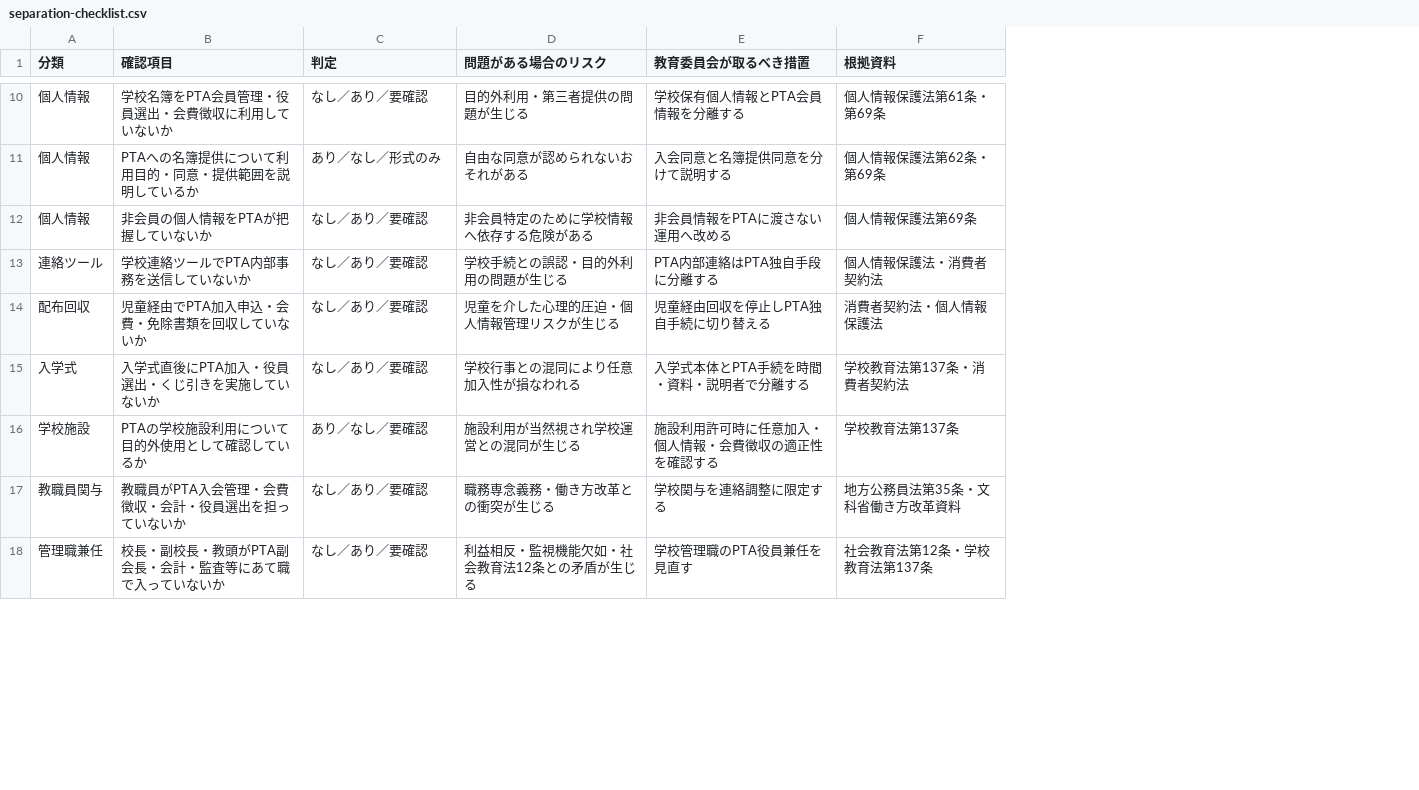
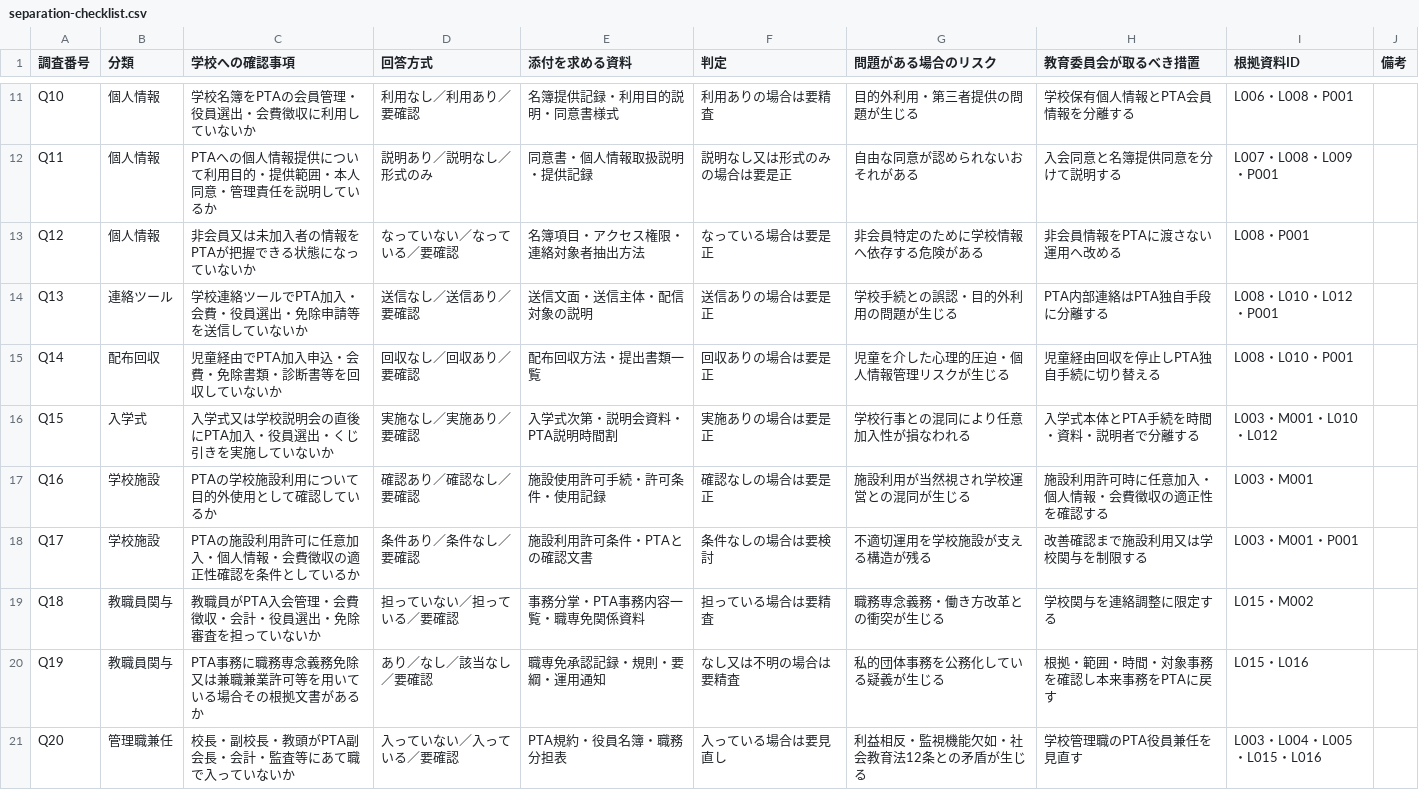
Before and after one commit to ptaorg/jp, a CSV file: data/separation-checklist.csv, drawn as a sheet; only a part is shown, gaps mark what is left out; removed rows and columns are numbered as before the commit, all else as after; the diff covers the shown part only; the diff names each change by its address in the sheet, - before the commit and + after, or states it on an @@ line.

Commit message:
Convert checklist CSV into school survey format

```diff
--- a/data/separation-checklist.csv
+++ b/data/separation-checklist.csv
+column A (調査番号), rows 11-17: Q10 | Q11 | Q12 | Q13 | Q14 | Q15 | Q16; row 19: Q18; row 21: Q20
-column B (確認項目), rows 10-18: 学校名簿をPTA会員管理・役員選出・会費徴収に利用していないか | PTAへの名簿提供について利用目的・同意・提供範囲を説明しているか | 非会員の個人情報をPTAが把握していないか | 学校連絡ツールでPTA内部事務を送信していないか | 児童経由でPTA加入申込・会費・免除書類を回収していないか | 入学式直後にPTA加入・役員選出・くじ引きを実施していないか | PTAの学校施設利用について目的外使用として確認しているか | 教職員がPTA入会管理・会費徴収・会計・役員選出を担っていないか | 校長・副校長・教頭がPTA副会長・会計・監査等にあて職で入っていないか
+column C (学校への確認事項), rows 11-17: 学校名簿をPTAの会員管理・役員選出・会費徴収に利用していないか | PTAへの個人情報提供について利用目的・提供範囲・本人同意・管理責任を説明しているか | 非会員又は未加入者の情報をPTAが把握できる状態になっていないか | 学校連絡ツールでPTA加入・会費・役員選出・免除申請等を送信していないか | 児童経由でPTA加入申込・会費・免除書類・診断書等を回収していないか | 入学式又は学校説明会の直後にPTA加入・役員選出・くじ引きを実施していないか | PTAの学校施設利用について目的外使用として確認しているか; row 19: 教職員がPTA入会管理・会費徴収・会計・役員選出・免除審査を担っていないか; row 21: 校長・副校長・教頭がPTA副会長・会計・監査等にあて職で入っていないか
+column D (回答方式), rows 11-17: 利用なし／利用あり／要確認 | 説明あり／説明なし／形式のみ | なっていない／なっている／要確認 | 送信なし／送信あり／要確認 | 回収なし／回収あり／要確認 | 実施なし／実施あり／要確認 | 確認あり／確認なし／要確認; row 19: 担っていない／担っている／要確認; row 21: 入っていない／入っている／要確認
+column E (添付を求める資料), rows 11-17: 名簿提供記録・利用目的説明・同意書様式 | 同意書・個人情報取扱説明・提供記録 | 名簿項目・アクセス権限・連絡対象者抽出方法 | 送信文面・送信主体・配信対象の説明 | 配布回収方法・提出書類一覧 | 入学式次第・説明会資料・PTA説明時間割 | 施設使用許可手続・許可条件・使用記録; row 19: 事務分掌・PTA事務内容一覧・職専免関係資料; row 21: PTA規約・役員名簿・職務分担表
-column F (根拠資料), rows 10-18: 個人情報保護法第61条・第69条 | 個人情報保護法第62条・第69条 | 個人情報保護法第69条 | 個人情報保護法・消費者契約法 | 消費者契約法・個人情報保護法 | 学校教育法第137条・消費者契約法 | 学校教育法第137条 | 地方公務員法第35条・文科省働き方改革資料 | 社会教育法第12条・学校教育法第137条
+column I (根拠資料ID), rows 11-17: L006・L008・P001 | L007・L008・L009・P001 | L008・P001 | L008・L010・L012・P001 | L008・L010・P001 | L003・M001・L010・L012 | L003・M001; row 19: L015・M002; row 21: L003・L004・L005・L015・L016
+column J (備考), empty
-F11 (判定): なし／あり／要確認
+F11 (判定): 利用ありの場合は要精査
-F12 (判定): あり／なし／形式のみ
+F12 (判定): 説明なし又は形式のみの場合は要是正
-F13 (判定): なし／あり／要確認
+F13 (判定): なっている場合は要是正
-F14 (判定): なし／あり／要確認
+F14 (判定): 送信ありの場合は要是正
-F15 (判定): なし／あり／要確認
+F15 (判定): 回収ありの場合は要是正
-F16 (判定): なし／あり／要確認
+F16 (判定): 実施ありの場合は要是正
-F17 (判定): あり／なし／要確認
+F17 (判定): 確認なしの場合は要是正
+row 18: Q17 | 学校施設 | PTAの施設利用許可に任意加入・個人情報・会費徴収の適正性確認を条件としているか | 条件あり／条件なし／要確認 | 施設利用許可条件・PTAとの確認文書 | 条件なしの場合は要検討 | 不適切運用を学校施設が支える構造が残る | 改善確認まで施設利用又は学校関与を制限する | L003・M001・P001
-F19 (判定): なし／あり／要確認
+F19 (判定): 担っている場合は要精査
+row 20: Q19 | 教職員関与 | PTA事務に職務専念義務免除又は兼職兼業許可等を用いている場合その根拠文書があるか | あり／なし／該当なし／要確認 | 職専免承認記録・規則・要綱・運用通知 | なし又は不明の場合は要精査 | 私的団体事務を公務化している疑義が生じる | 根拠・範囲・時間・対象事務を確認し本来事務をPTAに戻す | L015・L016
-F21 (判定): なし／あり／要確認
+F21 (判定): 入っている場合は要見直し
```
Also changed, not shown: 5 added rows, 2 removed rows and 11 edited cells elsewhere in this file.
